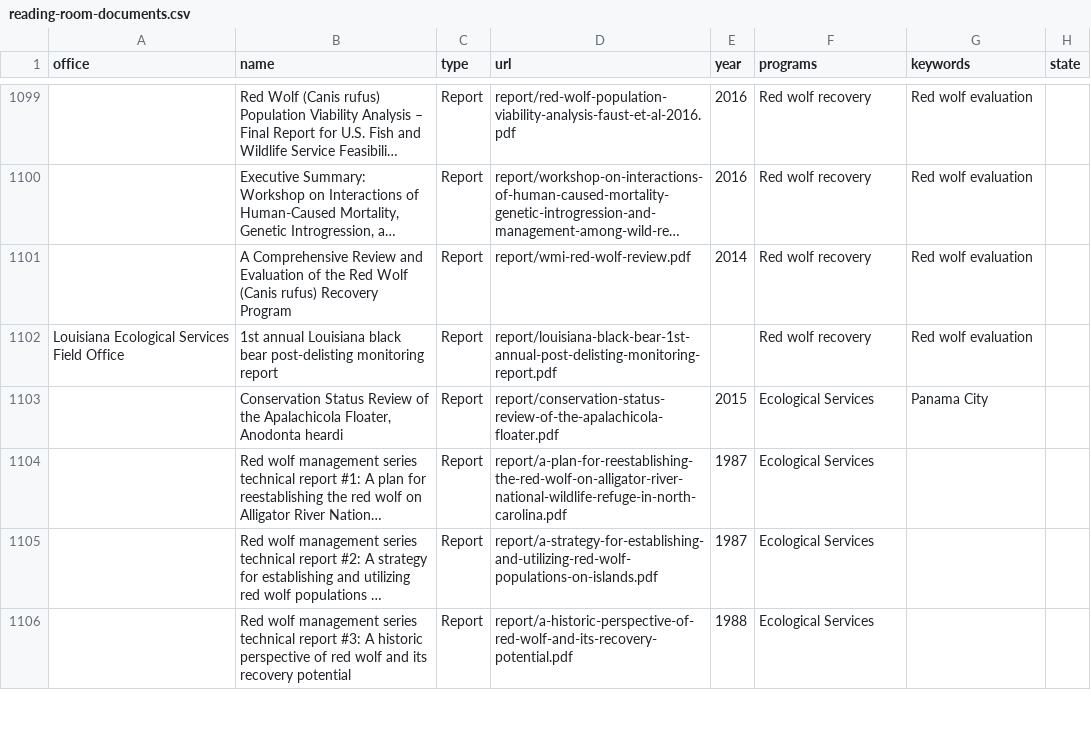
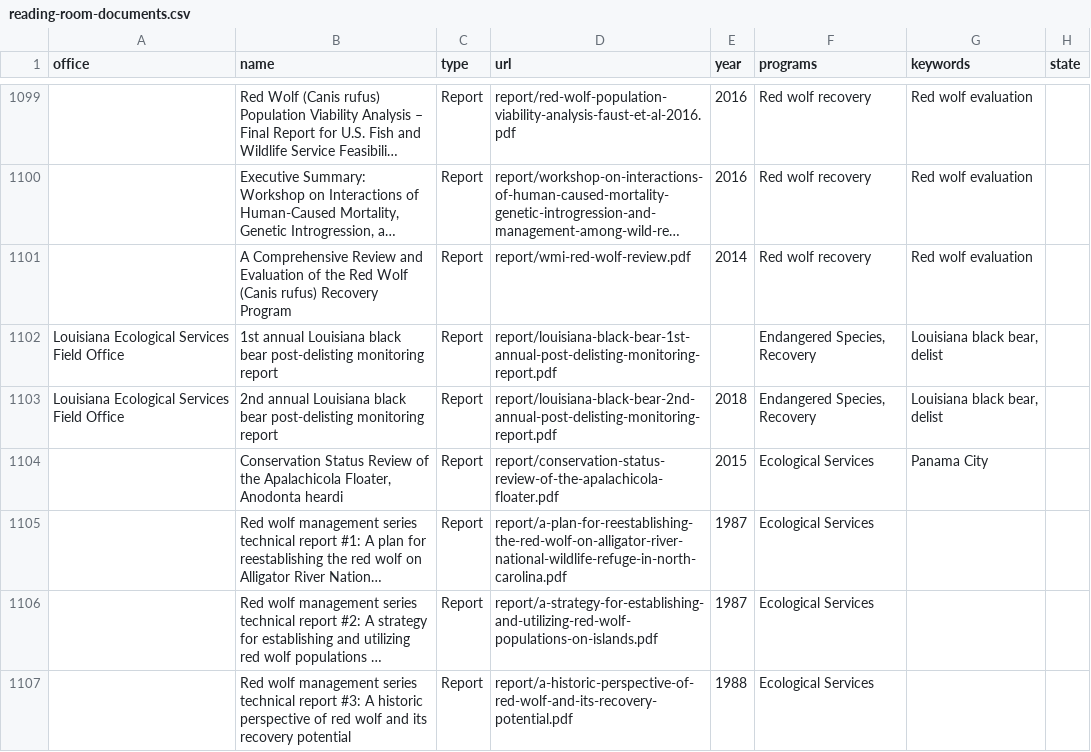
Before and after one commit to ktaylor63/southeast, a CSV file: src/data/reading-room-documents.csv, drawn as a sheet; only a part is shown, gaps mark what is left out; long unchanged cells end in …; the diff names each change by its address in the sheet, - before the commit and + after, or states it on an @@ line.

Commit message:
Add 2nd annual monitoring report for LBB

```diff
--- a/src/data/reading-room-documents.csv
+++ b/src/data/reading-room-documents.csv
-F1102 (programs): Red wolf recovery
+F1102 (programs): Endangered Species, Recovery
-G1102 (keywords): Red wolf evaluation
+G1102 (keywords): Louisiana black bear, delist
+row 1103: Louisiana Ecological Services Field Office | 2nd annual Louisiana black bear post-delisting monitoring report | Report | report/louisiana-black-bear-2nd-annual-post-delisting-monitoring-report.pdf | 2018 | Endangered Species, Recovery | Louisiana black bear, delist
```
Also changed, not shown: 2 other files.
